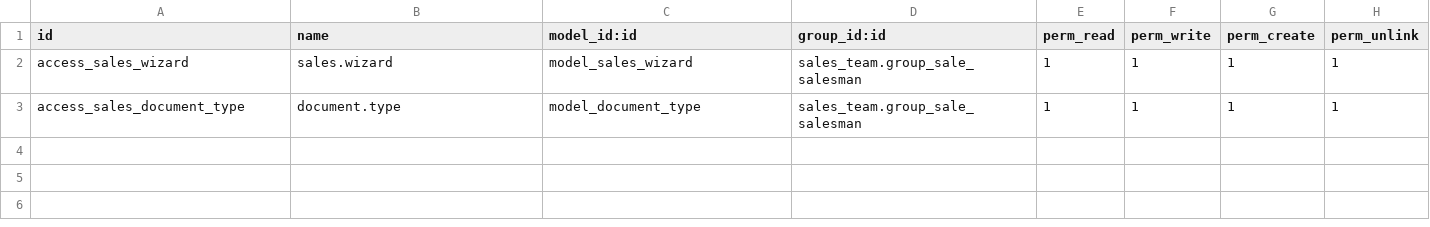
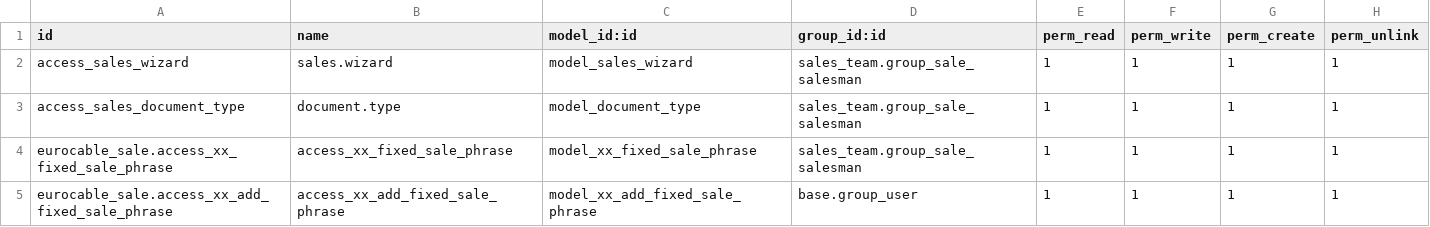
Before and after one commit to DynAppsNV/eurocable, a CSV file: addons/eurocable_sale/security/ir.model.access.csv, drawn as a sheet.

Commit message:
[ECB-74] [ADD] eurocable_sale: Add fixed phrases

```diff
--- a/addons/eurocable_sale/security/ir.model.access.csv
+++ b/addons/eurocable_sale/security/ir.model.access.csv
@@ -3 +3,3 @@ access_sales_wizard,sales.wizard,model_sales_wizard,sales_team.group_sale_salesm
 access_sales_document_type,document.type,model_document_type,sales_team.group_sale_salesman,1,1,1,1
+eurocable_sale.access_xx_fixed_sale_phrase,access_xx_fixed_sale_phrase,model_xx_fixed_sale_phrase,sales_team.group_sale_salesman,1,1,1,1
+eurocable_sale.access_xx_add_fixed_sale_phrase,access_xx_add_fixed_sale_phrase,model_xx_add_fixed_sale_phrase,base.group_user,1,1,1,1
```
Also changed, not shown: 15 other files.
